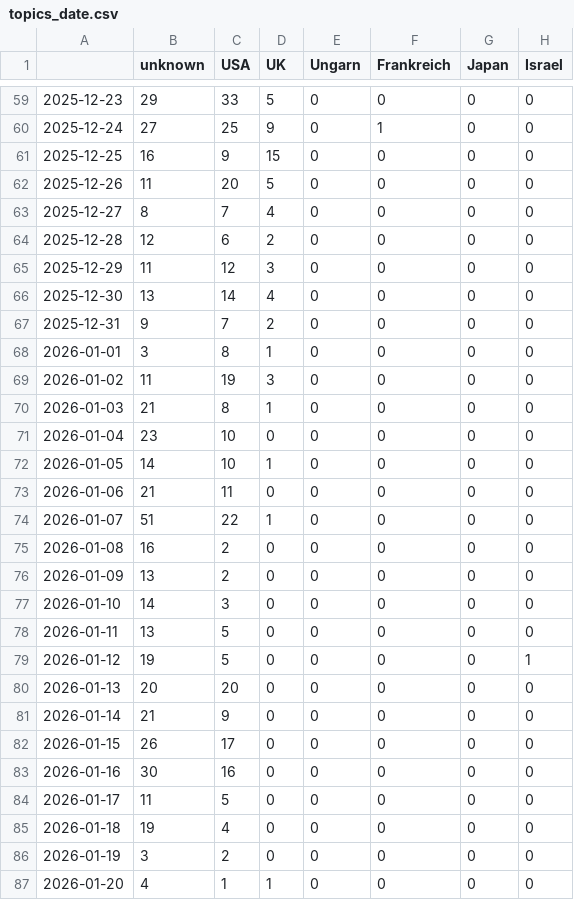
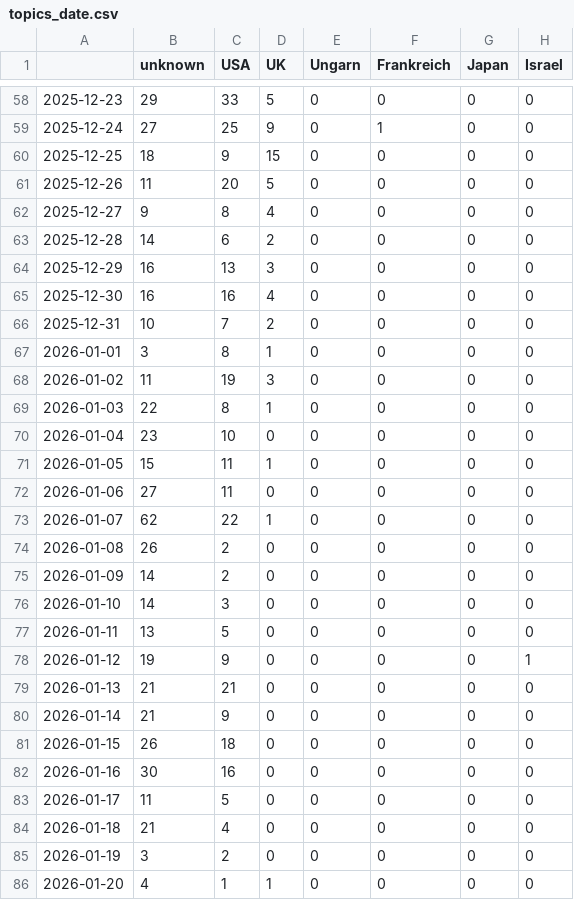
Before and after one commit to JoPhi24-news/peopleWhisperer, a CSV file: csv/topics_date.csv, drawn as a sheet; only a part is shown, gaps mark what is left out; addresses are those after the commit; the diff covers the shown part only; the diff names each change by its address in the sheet, - before the commit and + after, or states it on an @@ line.

```diff
--- a/csv/topics_date.csv
+++ b/csv/topics_date.csv
-B60 (unknown): 16
+B60 (unknown): 18
-B62 (unknown): 8
+B62 (unknown): 9
-C62 (USA): 7
+C62 (USA): 8
-B63 (unknown): 12
+B63 (unknown): 14
-B64 (unknown): 11
+B64 (unknown): 16
-C64 (USA): 12
+C64 (USA): 13
-B65 (unknown): 13
+B65 (unknown): 16
-C65 (USA): 14
+C65 (USA): 16
-B66 (unknown): 9
+B66 (unknown): 10
-B69 (unknown): 21
+B69 (unknown): 22
-B71 (unknown): 14
+B71 (unknown): 15
-C71 (USA): 10
+C71 (USA): 11
-B72 (unknown): 21
+B72 (unknown): 27
-B73 (unknown): 51
+B73 (unknown): 62
-B74 (unknown): 16
+B74 (unknown): 26
-B75 (unknown): 13
+B75 (unknown): 14
-C78 (USA): 5
+C78 (USA): 9
-B79 (unknown): 20
+B79 (unknown): 21
-C79 (USA): 20
+C79 (USA): 21
-C81 (USA): 17
+C81 (USA): 18
-B84 (unknown): 19
+B84 (unknown): 21
```
Also changed, not shown: 1 removed row and 2 edited cells elsewhere in this file, 8 other files.
